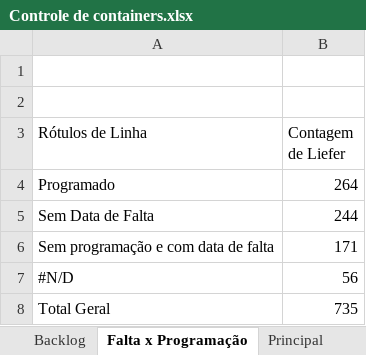
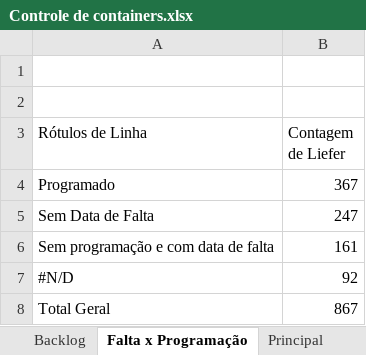
Before and after one commit to MbbMaritimo/dados, an Excel workbook: Controle de containers.xlsx, sheet Falta x Programação, drawn as a sheet; values as stored, in another font and other column widths than the file's, no borders; the diff names each change by its address in the sheet, - before the commit and + after, or states it on an @@ line.

```diff
--- a/Controle de containers.xlsx (sheet Falta x Programação)
+++ b/Controle de containers.xlsx (sheet Falta x Programação)
-B4 (Contagem de Liefer): 264
+B4 (Contagem de Liefer): 367
-B5 (Contagem de Liefer): 244
+B5 (Contagem de Liefer): 247
-B6 (Contagem de Liefer): 171
+B6 (Contagem de Liefer): 161
-B7 (Contagem de Liefer): 56
+B7 (Contagem de Liefer): 92
-B8 (Contagem de Liefer): 735
+B8 (Contagem de Liefer): 867
```
Also changed, not shown: sheet Principal, sheet Backlog, formulas that keep their value, hidden cells.
